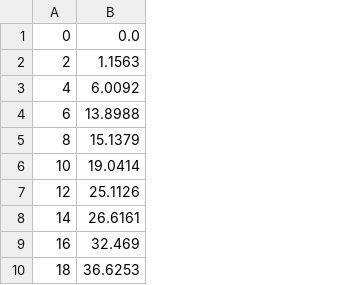
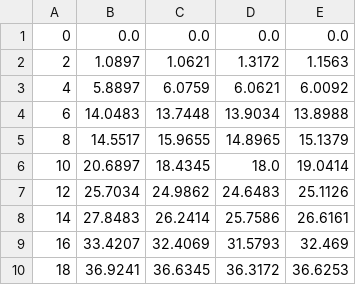
Before and after one commit to TanJingXuan-06/Project_1_3500, a CSV file: moisture_average_data.csv, drawn as a sheet; only a part is shown; the diff names each change by its address in the sheet, - before the commit and + after, or states it on an @@ line.

Commit message:
Update new average data csv file and the code to plot it

```diff
--- a/moisture_average_data.csv
+++ b/moisture_average_data.csv
+column B, rows 1-10: 0.0 | 1.0897 | 5.8897 | 14.0483 | 14.5517 | 20.6897 | 25.7034 | 27.8483 | 33.4207 | 36.9241
+column C, rows 1-10: 0.0 | 1.0621 | 6.0759 | 13.7448 | 15.9655 | 18.4345 | 24.9862 | 26.2414 | 32.4069 | 36.6345
+column D, rows 1-10: 0.0 | 1.3172 | 6.0621 | 13.9034 | 14.8965 | 18.0 | 24.6483 | 25.7586 | 31.5793 | 36.3172
```
Also changed, not shown: adc_average_data.csv, 2 other files.
